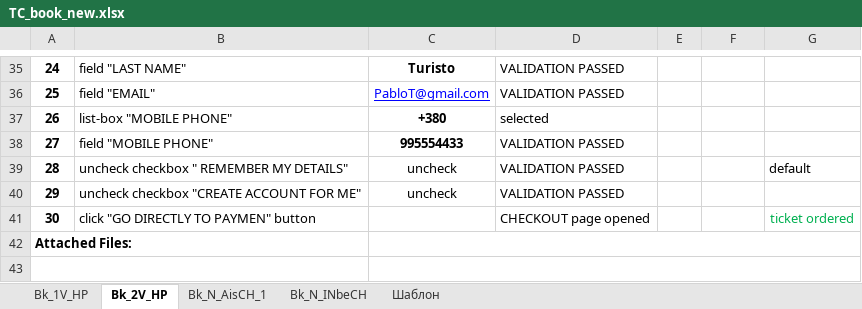
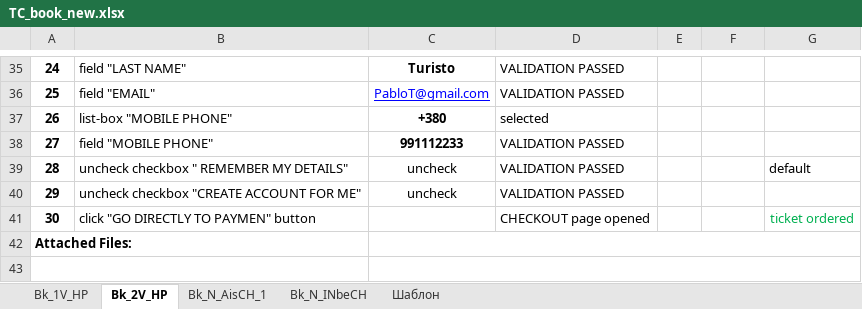
Before and after one commit to ambu550/Booking_Project, an Excel workbook: _3/TC/TC_book_new.xlsx, sheet Bk_2V_HP, drawn as a sheet; only a part is shown, gaps mark what is left out; values as stored, in another font and other column widths than the file's, no borders; conditional formats not drawn; the diff names each change by its address in the sheet, - before the commit and + after, or states it on an @@ line.

```diff
--- a/_3/TC/TC_book_new.xlsx (sheet Bk_2V_HP)
+++ b/_3/TC/TC_book_new.xlsx (sheet Bk_2V_HP)
-C38: 995554433
+C38: 991112233
```
Also changed, not shown: sheet Bk_N_INbeCH, sheet Bk_N_AisCH_1, _3/ChL_Покупка_Билета_демо.xlsx, _3/СhL_Регистрации_пассажиров.xlsx, 7 other files.
